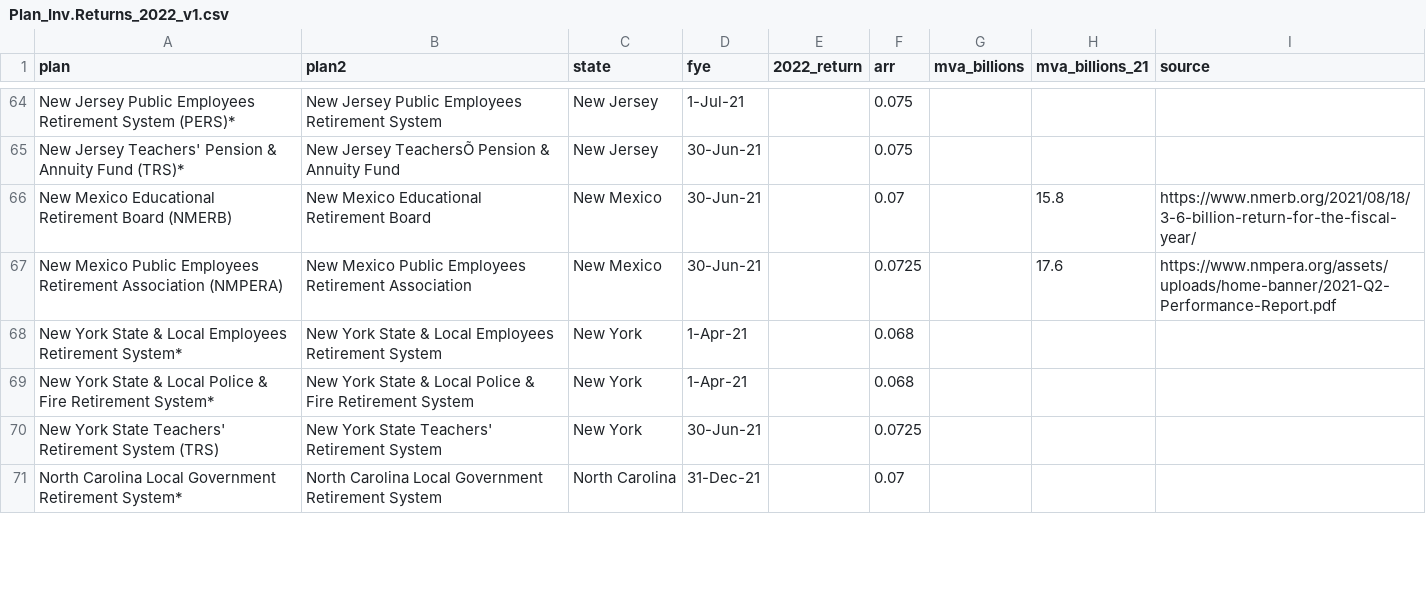
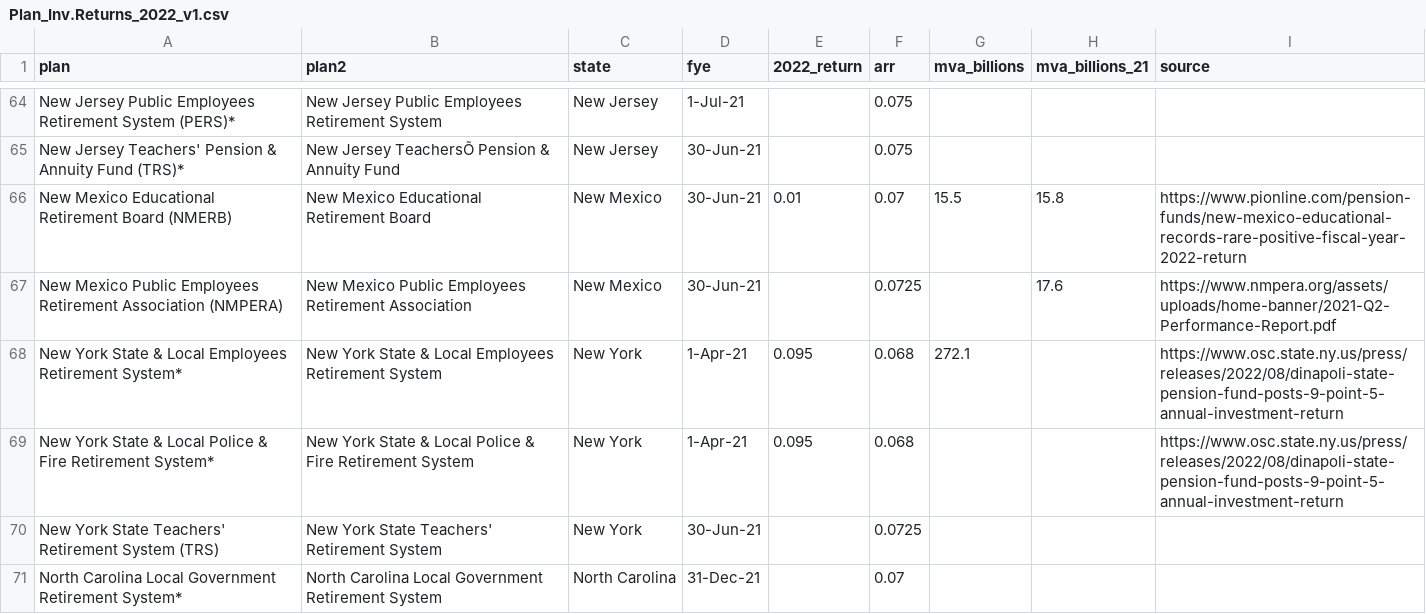
Before and after one commit to ReasonFoundation/databaseR, a CSV file: apps/Plan_Inv.Returns_2022_v1.csv, drawn as a sheet; only a part is shown, gaps mark what is left out; the diff covers the shown part only.

```diff
--- a/apps/Plan_Inv.Returns_2022_v1.csv
+++ b/apps/Plan_Inv.Returns_2022_v1.csv
@@ -65,6 +65,6 @@ New Jersey Public Employees Retirement System (PERS)*,New Jersey Public Employee
 New Jersey Teachers' Pension & Annuity Fund (TRS)*,New Jersey TeachersÕ Pension & Annuity Fund,New Jersey,30-Jun-21,,0.075,,,
-New Mexico Educational Retirement Board (NMERB),New Mexico Educational Retirement Board,New Mexico,30-Jun-21,,0.07,,15.8,https://www.nmerb.org/2021/08/18/3-6-billion-return-for-the-fiscal-year/
+New Mexico Educational Retirement Board (NMERB),New Mexico Educational Retirement Board,New Mexico,30-Jun-21,0.01,0.07,15.5,15.8,https://www.pionline.com/pension-funds/new-mexico-educational-records-rare-positive-fiscal-year-2022-return
 New Mexico Public Employees Retirement Association (NMPERA),New Mexico Public Employees Retirement Association,New Mexico,30-Jun-21,,0.0725,,17.6,https://www.nmpera.org/assets/uploads/home-banner/2021-Q2-Performance-Report.pdf
-New York State & Local Employees Retirement System*,New York State & Local Employees Retirement System,New York,1-Apr-21,,0.068,,,
-New York State & Local Police & Fire Retirement System*,New York State & Local Police & Fire Retirement System,New York,1-Apr-21,,0.068,,,
+New York State & Local Employees Retirement System*,New York State & Local Employees Retirement System,New York,1-Apr-21,0.095,0.068,272.1,,https://www.osc.state.ny.us/press/releases/2022/08/dinapoli-state-pension-fund-posts-9-point-5-annual-investment-return
+New York State & Local Police & Fire Retirement System*,New York State & Local Police & Fire Retirement System,New York,1-Apr-21,0.095,0.068,,,https://www.osc.state.ny.us/press/releases/2022/08/dinapoli-state-pension-fund-posts-9-point-5-annual-investment-return
 New York State Teachers' Retirement System (TRS),New York State Teachers' Retirement System,New York,30-Jun-21,,0.0725,,,
```
Also changed, not shown: 34 edited cells elsewhere in this file.
